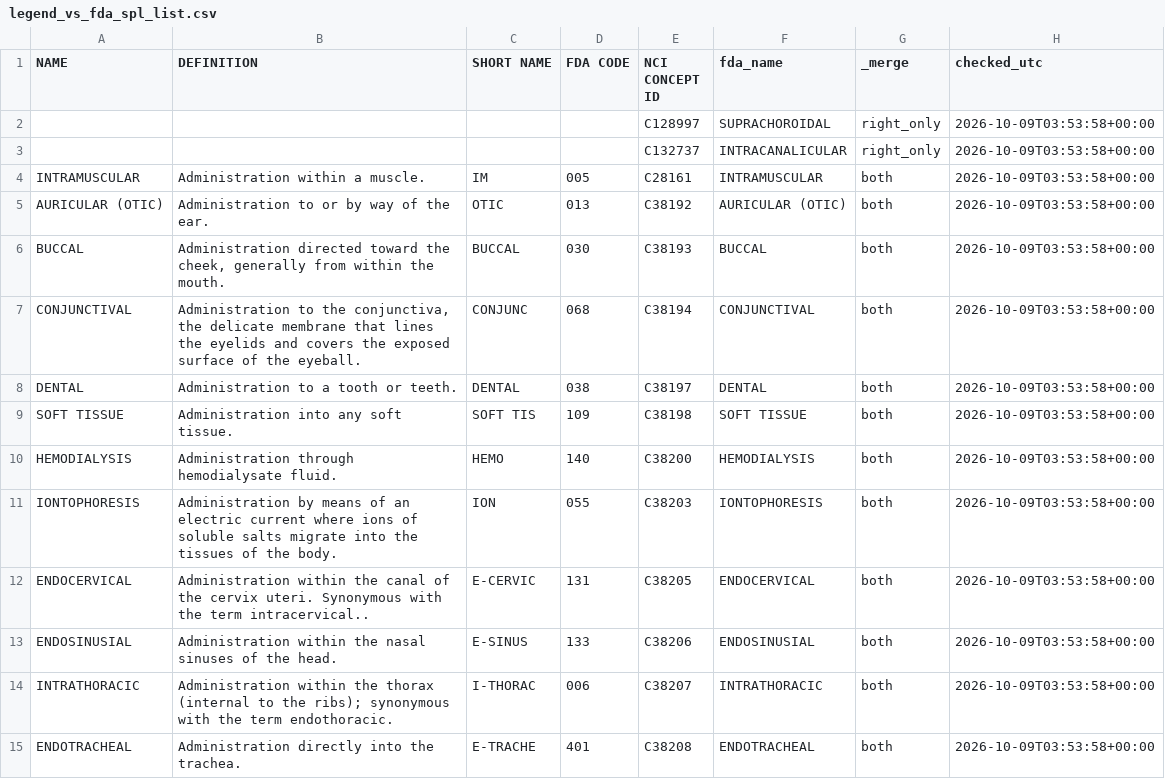
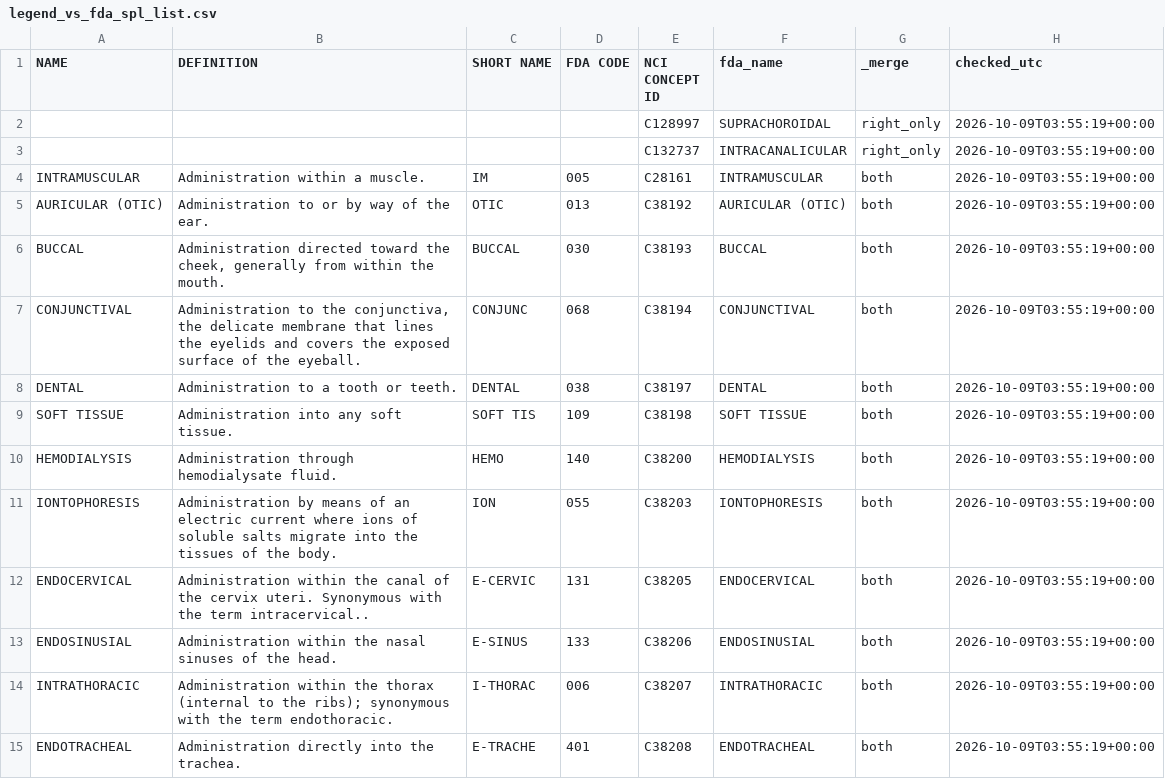
Before and after one commit to DhruvMenon2003/drug-toxicity-qsar-prediction, a CSV file: curation/results/legend_vs_fda_spl_list.csv, drawn as a sheet; only a part is shown; the diff covers the shown part only.

```diff
--- a/curation/results/legend_vs_fda_spl_list.csv
+++ b/curation/results/legend_vs_fda_spl_list.csv
@@ -1,15 +1,15 @@
 NAME,DEFINITION,SHORT NAME,FDA CODE,NCI CONCEPT ID,fda_name,_merge,checked_utc
-,,,,C128997,SUPRACHOROIDAL,right_only,2026-10-09T03:53:58+00:00
-,,,,C132737,INTRACANALICULAR,right_only,2026-10-09T03:53:58+00:00
-INTRAMUSCULAR,Administration within a muscle.,IM,005,C28161,INTRAMUSCULAR,both,2026-10-09T03:53:58+00:00
-AURICULAR (OTIC),Administration to or by way of the ear.,OTIC,013,C38192,AURICULAR (OTIC),both,2026-10-09T03:53:58+00:00
-BUCCAL,"Administration directed toward the cheek, generally from within the mouth.",BUCCAL,030,C38193,BUCCAL,both,2026-10-09T03:53:58+00:00
-CONJUNCTIVAL,"Administration to the conjunctiva, the delicate membrane that lines the eyelids and covers the exposed surface of the eyeball.",CONJUNC,068,C38194,CONJUNCTIVAL,both,2026-10-09T03:53:58+00:00
-DENTAL,Administration to a tooth or teeth.,DENTAL,038,C38197,DENTAL,both,2026-10-09T03:53:58+00:00
-SOFT TISSUE,Administration into any soft tissue.,SOFT TIS,109,C38198,SOFT TISSUE,both,2026-10-09T03:53:58+00:00
-HEMODIALYSIS,Administration through hemodialysate fluid.,HEMO,140,C38200,HEMODIALYSIS,both,2026-10-09T03:53:58+00:00
-IONTOPHORESIS,Administration by means of an electric current where ions of soluble salts migrate into the tissues of the body.,ION,055,C38203,IONTOPHORESIS,both,2026-10-09T03:53:58+00:00
-ENDOCERVICAL,Administration within the canal of the cervix uteri.  Synonymous with the term intracervical..,E-CERVIC,131,C38205,ENDOCERVICAL,both,2026-10-09T03:53:58+00:00
-ENDOSINUSIAL,Administration within the nasal sinuses of the head.,E-SINUS,133,C38206,ENDOSINUSIAL,both,2026-10-09T03:53:58+00:00
-INTRATHORACIC,Administration within the thorax (internal to the ribs); synonymous with the term endothoracic.,I-THORAC,006,C38207,INTRATHORACIC,both,2026-10-09T03:53:58+00:00
-ENDOTRACHEAL,Administration directly into the trachea.,E-TRACHE,401,C38208,ENDOTRACHEAL,both,2026-10-09T03:53:58+00:00
+,,,,C128997,SUPRACHOROIDAL,right_only,2026-10-09T03:55:19+00:00
+,,,,C132737,INTRACANALICULAR,right_only,2026-10-09T03:55:19+00:00
+INTRAMUSCULAR,Administration within a muscle.,IM,005,C28161,INTRAMUSCULAR,both,2026-10-09T03:55:19+00:00
+AURICULAR (OTIC),Administration to or by way of the ear.,OTIC,013,C38192,AURICULAR (OTIC),both,2026-10-09T03:55:19+00:00
+BUCCAL,"Administration directed toward the cheek, generally from within the mouth.",BUCCAL,030,C38193,BUCCAL,both,2026-10-09T03:55:19+00:00
+CONJUNCTIVAL,"Administration to the conjunctiva, the delicate membrane that lines the eyelids and covers the exposed surface of the eyeball.",CONJUNC,068,C38194,CONJUNCTIVAL,both,2026-10-09T03:55:19+00:00
+DENTAL,Administration to a tooth or teeth.,DENTAL,038,C38197,DENTAL,both,2026-10-09T03:55:19+00:00
+SOFT TISSUE,Administration into any soft tissue.,SOFT TIS,109,C38198,SOFT TISSUE,both,2026-10-09T03:55:19+00:00
+HEMODIALYSIS,Administration through hemodialysate fluid.,HEMO,140,C38200,HEMODIALYSIS,both,2026-10-09T03:55:19+00:00
+IONTOPHORESIS,Administration by means of an electric current where ions of soluble salts migrate into the tissues of the body.,ION,055,C38203,IONTOPHORESIS,both,2026-10-09T03:55:19+00:00
+ENDOCERVICAL,Administration within the canal of the cervix uteri.  Synonymous with the term intracervical..,E-CERVIC,131,C38205,ENDOCERVICAL,both,2026-10-09T03:55:19+00:00
+ENDOSINUSIAL,Administration within the nasal sinuses of the head.,E-SINUS,133,C38206,ENDOSINUSIAL,both,2026-10-09T03:55:19+00:00
+INTRATHORACIC,Administration within the thorax (internal to the ribs); synonymous with the term endothoracic.,I-THORAC,006,C38207,INTRATHORACIC,both,2026-10-09T03:55:19+00:00
+ENDOTRACHEAL,Administration directly into the trachea.,E-TRACHE,401,C38208,ENDOTRACHEAL,both,2026-10-09T03:55:19+00:00
```
Also changed, not shown: 112 edited cells elsewhere in this file, curation/results/provenance_azelastine.csv, curation/results/screenshots_azelastine.csv, 1 other file.
